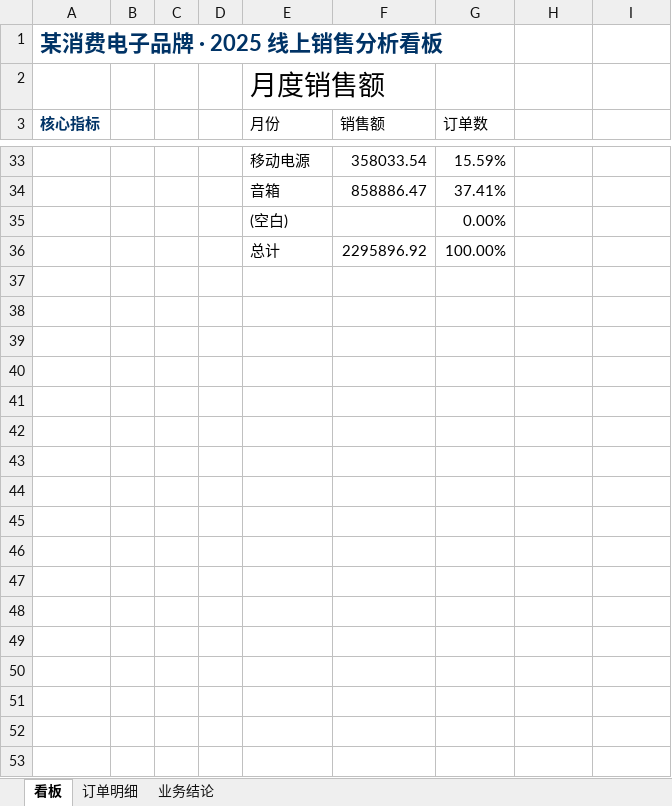
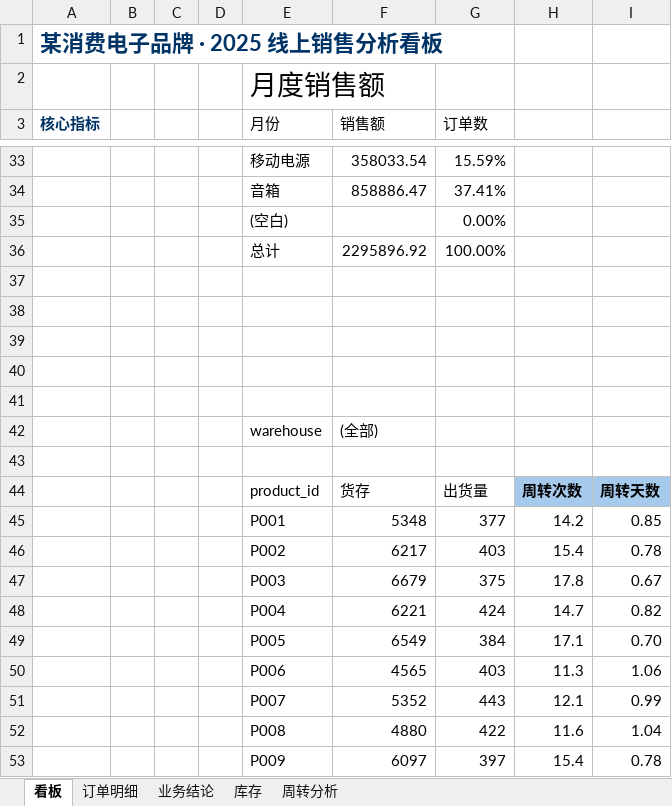
Before and after one commit to autumn429/ec-sales-analysis, an Excel workbook: excel/作品，excel看板.xlsx, sheet 看板, drawn as a sheet; only a part is shown, gaps mark what is left out; values as stored, in another font and other column widths than the file's, no borders; charts and pictures not drawn; the diff covers the shown part only; the diff names each change by its address in the sheet, - before the commit and + after, or states it on an @@ line.

```diff
--- a/excel/作品，excel看板.xlsx (sheet 看板)
+++ b/excel/作品，excel看板.xlsx (sheet 看板)
+sheet tab: 库存
+sheet tab: 周转分析
+row 37: (empty)
+row 38: (empty)
+row 39: (empty)
+row 40: (empty)
+row 41: (empty)
+row 42:  |  |  |  | warehouse | (全部)
+row 43: (empty)
+row 44:  |  |  |  | product_id | 货存 | 出货量 | 周转次数 | 周转天数
+row 45:  |  |  |  | P001 | 5348 | 377 | 14.2 | 0.85
+row 46:  |  |  |  | P002 | 6217 | 403 | 15.4 | 0.78
+row 47:  |  |  |  | P003 | 6679 | 375 | 17.8 | 0.67
+row 48:  |  |  |  | P004 | 6221 | 424 | 14.7 | 0.82
+row 49:  |  |  |  | P005 | 6549 | 384 | 17.1 | 0.70
+row 50:  |  |  |  | P006 | 4565 | 403 | 11.3 | 1.06
+row 51:  |  |  |  | P007 | 5352 | 443 | 12.1 | 0.99
+row 52:  |  |  |  | P008 | 4880 | 422 | 11.6 | 1.04
+row 53:  |  |  |  | P009 | 6097 | 397 | 15.4 | 0.78
```
Also changed, not shown: 16 added rows elsewhere in this sheet, sheet 订单明细, charts or pictures.
